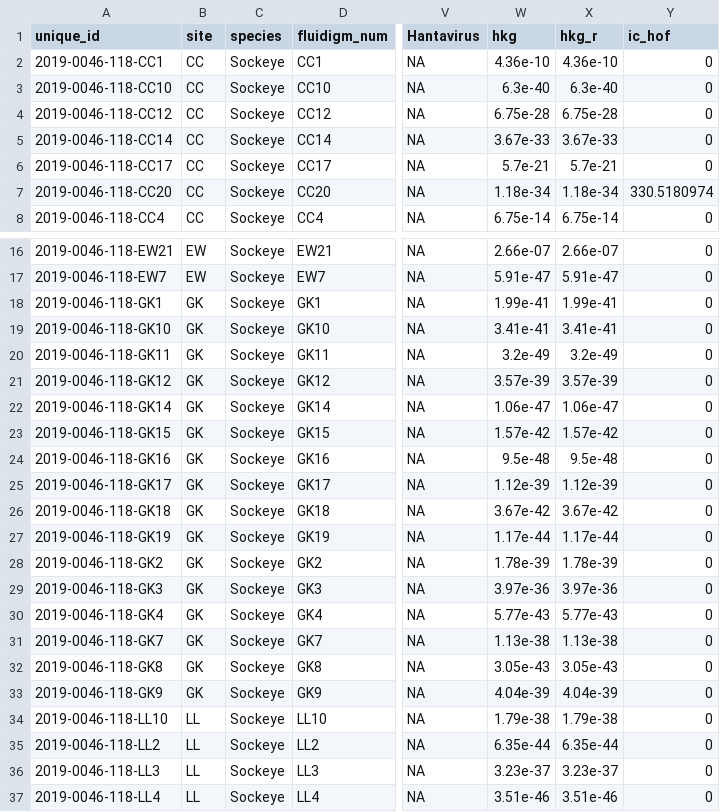
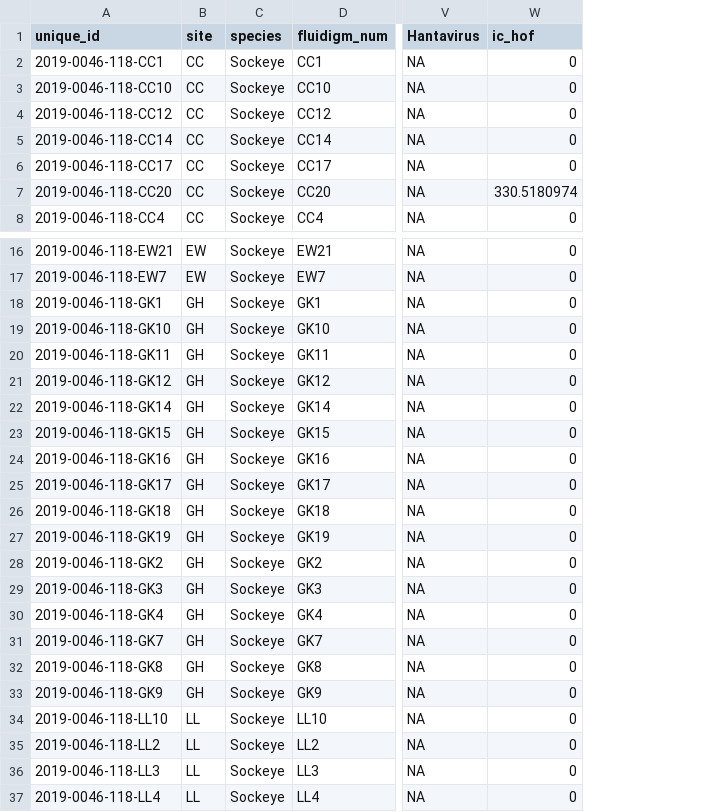
Before and after one commit to abigailhost/cr_sockeye, a CSV file: odata/updatedpathogens_2019.csv, drawn as a sheet; only a part is shown, gaps mark what is left out; the diff covers the shown part only; the diff names each change by its address in the sheet, - before the commit and + after, or states it on an @@ line.

```diff
--- a/odata/updatedpathogens_2019.csv
+++ b/odata/updatedpathogens_2019.csv
-column W (hkg), rows 2-8: 4.36e-10 | 6.3e-40 | 6.75e-28 | 3.67e-33 | 5.7e-21 | 1.18e-34 | 6.75e-14; rows 16-37: 2.66e-07 | 5.91e-47 | 1.99e-41 | 3.41e-41 | 3.2e-49 | 3.57e-39 | 1.06e-47 | 1.57e-42 | 9.5e-48 | 1.12e-39 | 3.67e-42 | 1.17e-44 | 1.78e-39 | 3.97e-36 | 5.77e-43 | 1.13e-38 | 3.05e-43 | 4.04e-39 | 1.79e-38 | 6.35e-44 | 3.23e-37 | 3.51e-46
-column X (hkg_r), rows 2-8: 4.36e-10 | 6.3e-40 | 6.75e-28 | 3.67e-33 | 5.7e-21 | 1.18e-34 | 6.75e-14; rows 16-37: 2.66e-07 | 5.91e-47 | 1.99e-41 | 3.41e-41 | 3.2e-49 | 3.57e-39 | 1.06e-47 | 1.57e-42 | 9.5e-48 | 1.12e-39 | 3.67e-42 | 1.17e-44 | 1.78e-39 | 3.97e-36 | 5.77e-43 | 1.13e-38 | 3.05e-43 | 4.04e-39 | 1.79e-38 | 6.35e-44 | 3.23e-37 | 3.51e-46
-B18:B33 (site): GK
+B18:B33 (site): GH
```
Also changed, not shown: 8 edited cells elsewhere in this file, odata/bodypath_2019.csv, odata/crbody_2019.csv, 9 other files.
